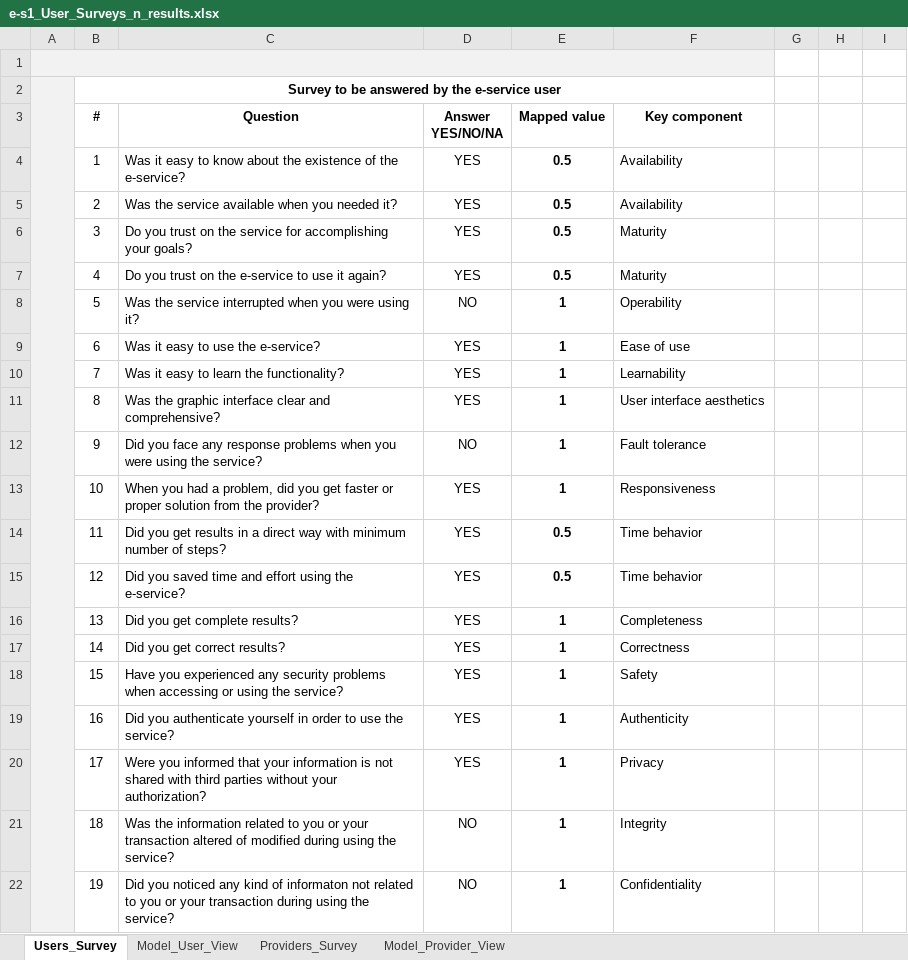
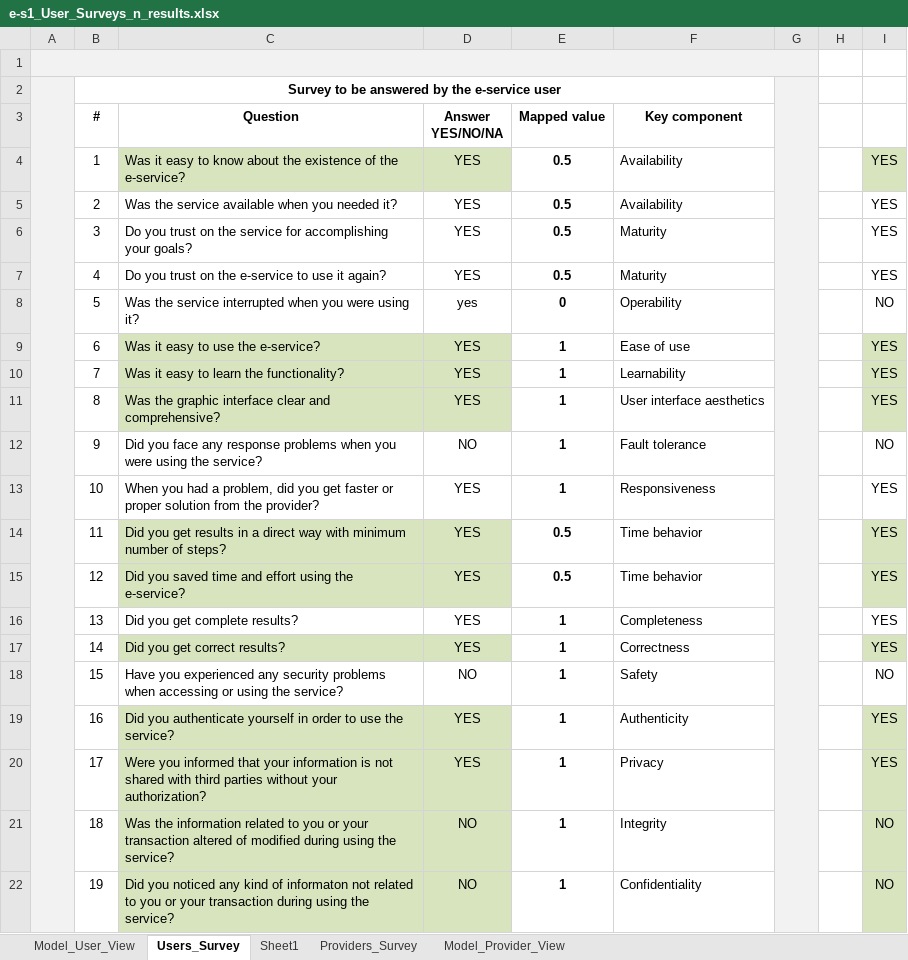
Before and after one commit to paxian/finalexam, an Excel workbook: Suveys/e-s1_User_Surveys_n_results.xlsx, sheet Users_Survey, drawn as a sheet; values as stored, in another font and other column widths than the file's, no borders; the diff names each change by its address in the sheet, - before the commit and + after, or states it on an @@ line.

```diff
--- a/Suveys/e-s1_User_Surveys_n_results.xlsx (sheet Users_Survey)
+++ b/Suveys/e-s1_User_Surveys_n_results.xlsx (sheet Users_Survey)
+sheet tab: Sheet1
@@ sheet tab order changed: Model_User_View | Users_Survey | Sheet1 | Providers_Survey | Model_Provider_View @@
-A1:F1 merged
+A1:G1 merged
-G1:G22 fill: none
+G1:G22 fill: #F2F2F2
+G2:G22 merged
-C4:D4 fill: none
+C4:D4 fill: #D7E4BD
-I4:I7: (empty)
+I4:I7: YES
-I4 fill: none
+I4 fill: #D7E4BD
-D8 (Answer YES/NO/NA): NO
+D8 (Answer YES/NO/NA): yes
-E8 (Mapped value): 1
+E8 (Mapped value): 0
-I8: (empty)
+I8: NO
-C9:D11 fill: none
+C9:D11 fill: #D7E4BD
-I9:I11: (empty)
+I9:I11: YES
-I9:I11 fill: none
+I9:I11 fill: #D7E4BD
-I12: (empty)
+I12: NO
-I13:I17: (empty)
+I13:I17: YES
-C14:D15 fill: none
+C14:D15 fill: #D7E4BD
-I14:I15 fill: none
+I14:I15 fill: #D7E4BD
-C17:D17 fill: none
+C17:D17 fill: #D7E4BD
-I17 fill: none
+I17 fill: #D7E4BD
-D18 (Answer YES/NO/NA): YES
+D18 (Answer YES/NO/NA): NO
-I18: (empty)
+I18: NO
-C19:D22 fill: none
+C19:D22 fill: #D7E4BD
-I19:I20: (empty)
+I19:I20: YES
-I19:I22 fill: none
+I19:I22 fill: #D7E4BD
-I21:I22: (empty)
+I21:I22: NO
```
Also changed, not shown: sheet Providers_Survey, sheet Model_Provider_View, sheet Model_User_View, formulas that keep their value, 2 other files.
